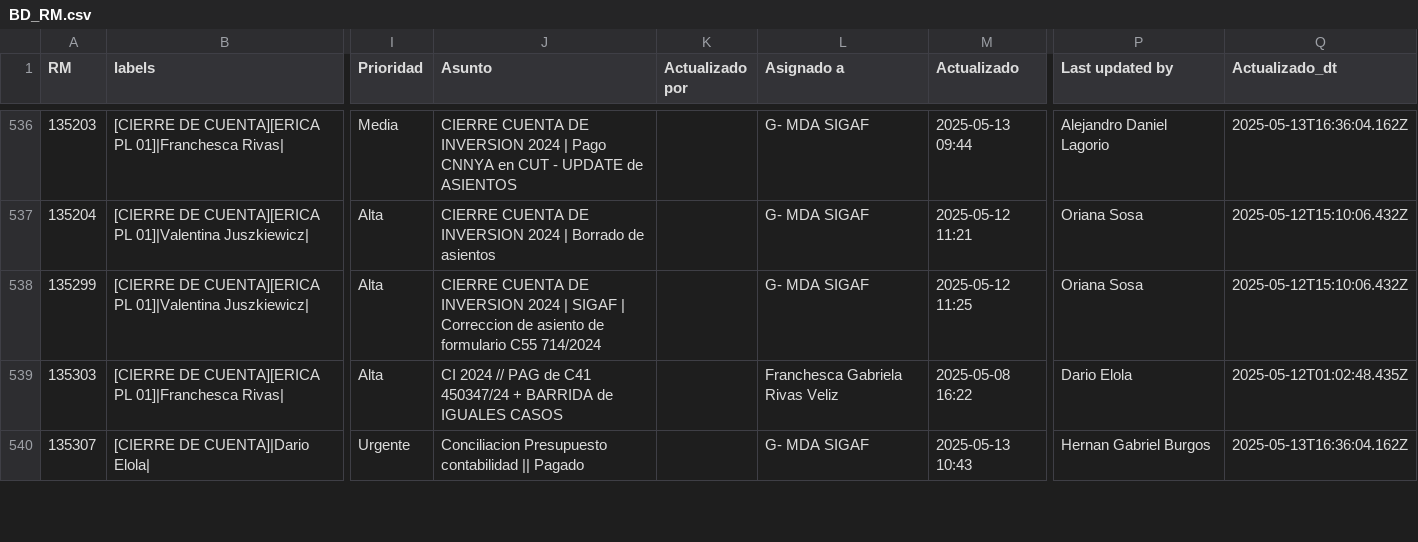
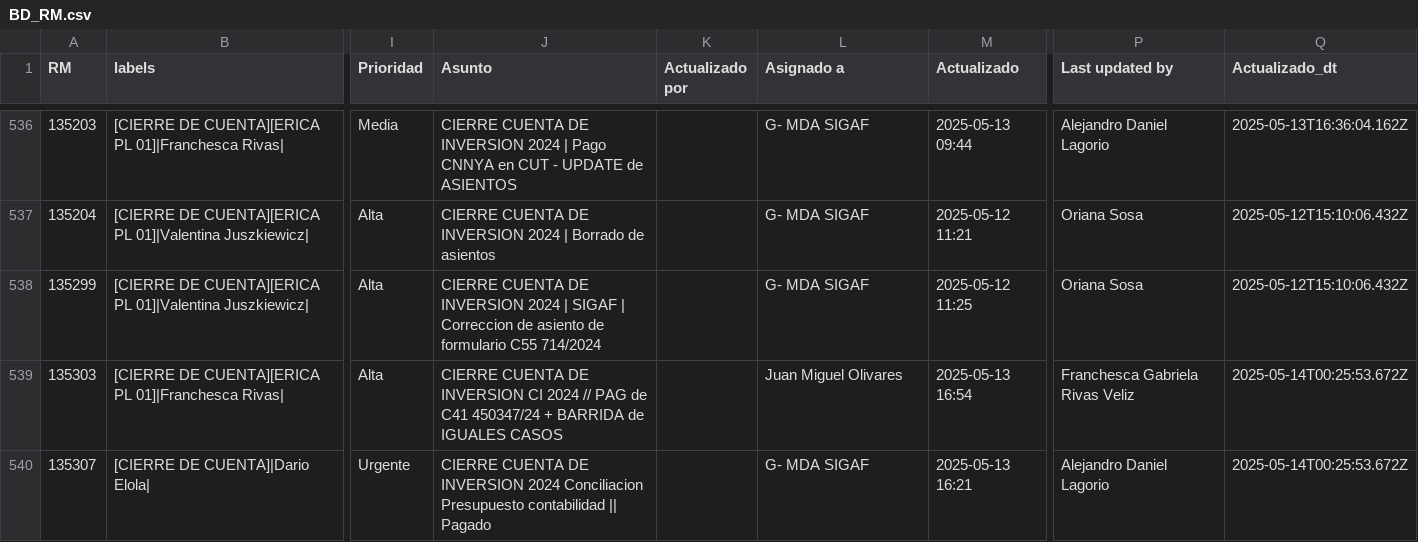
Before and after one commit to darioelola/Archivos, a CSV file: BD_RM.csv, drawn as a sheet; only a part is shown, gaps mark what is left out; the diff covers the shown part only; the diff names each change by its address in the sheet, - before the commit and + after, or states it on an @@ line.

Commit message:
Actualización completa con limpieza y normalización

```diff
--- a/BD_RM.csv
+++ b/BD_RM.csv
-J539 (Asunto): CI 2024…
+J539 (Asunto): CIERRE CUENTA DE INVERSION CI 2024…
-L539 (Asignado a): Franchesca Gabriela Rivas Veliz
+L539 (Asignado a): Juan Miguel Olivares
-M539 (Actualizado): 2025-05-08 16:22
+M539 (Actualizado): 2025-05-13 16:54
-P539 (Last updated by): Dario Elola
+P539 (Last updated by): Franchesca Gabriela Rivas Veliz
-Q539 (Actualizado_dt): 2025-05-12T01:02:48.435Z
+Q539 (Actualizado_dt): 2025-05-14T00:25:53.672Z
-J540 (Asunto): Conciliacion Presupuesto…
+J540 (Asunto): CIERRE CUENTA DE INVERSION 2024 Conciliacion Presupuesto…
-M540 (Actualizado): 2025-05-13 10:43
+M540 (Actualizado): 2025-05-13 16:21
-P540 (Last updated by): Hernan Gabriel Burgos
+P540 (Last updated by): Alejandro Daniel Lagorio
-Q540 (Actualizado_dt): 2025-05-13T16:36:04.162Z
+Q540 (Actualizado_dt): 2025-05-14T00:25:53.672Z
```
Also changed, not shown: 62 edited cells elsewhere in this file.
